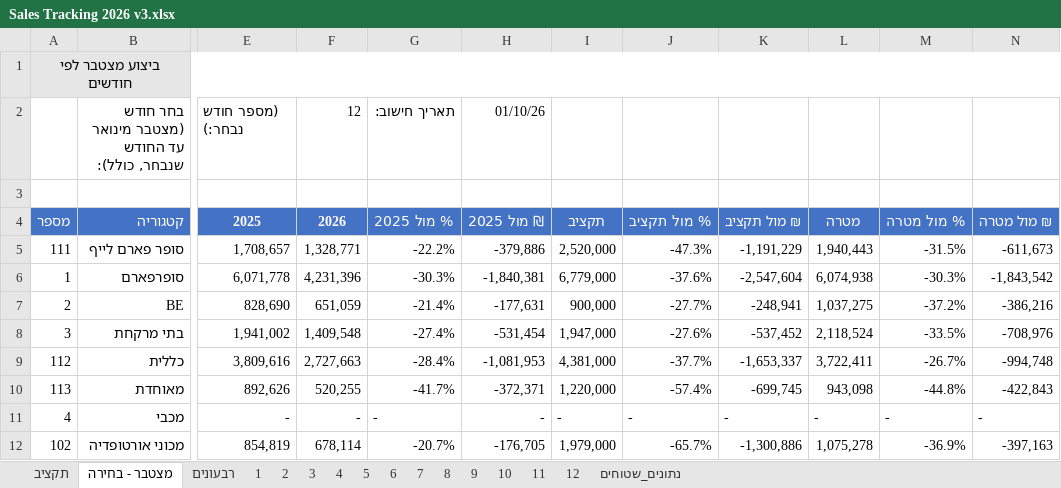
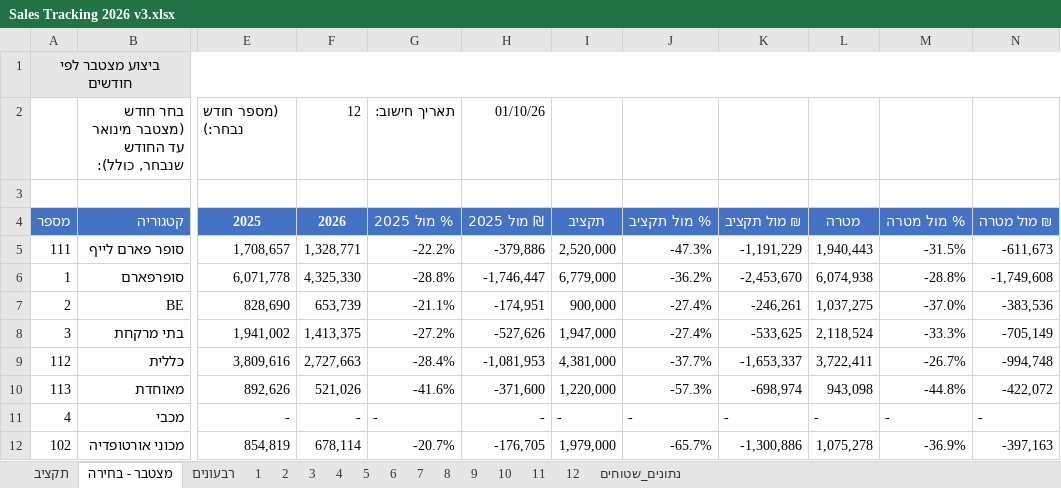
Before and after one commit to 1eyalsadot/the-5-agents, an Excel workbook: kirill/outputs/Sales Tracking 2026 v3.xlsx, sheet מצטבר - בחירה, drawn as a sheet; only a part is shown, gaps mark what is left out; values as stored, in another font and other column widths than the file's, no borders; the diff covers the shown part only; the diff names each change by its address in the sheet, - before the commit and + after, or states it on an @@ line.

```diff
--- a/kirill/outputs/Sales Tracking 2026 v3.xlsx (sheet מצטבר - בחירה)
+++ b/kirill/outputs/Sales Tracking 2026 v3.xlsx (sheet מצטבר - בחירה)
-F6 (2026): 4,231,396
+F6 (2026): 4,325,330
-G6 (% מול 2025): -30.3%
+G6 (% מול 2025): -28.8%
-H6 (₪ מול 2025): -1,840,381
+H6 (₪ מול 2025): -1,746,447
-J6 (% מול תקציב): -37.6%
+J6 (% מול תקציב): -36.2%
-K6 (₪ מול תקציב): -2,547,604
+K6 (₪ מול תקציב): -2,453,670
-M6 (% מול מטרה): -30.3%
+M6 (% מול מטרה): -28.8%
-N6 (₪ מול מטרה): -1,843,542
+N6 (₪ מול מטרה): -1,749,608
-F7 (2026): 651,059
+F7 (2026): 653,739
-G7 (% מול 2025): -21.4%
+G7 (% מול 2025): -21.1%
-H7 (₪ מול 2025): -177,631
+H7 (₪ מול 2025): -174,951
-J7 (% מול תקציב): -27.7%
+J7 (% מול תקציב): -27.4%
-K7 (₪ מול תקציב): -248,941
+K7 (₪ מול תקציב): -246,261
-M7 (% מול מטרה): -37.2%
+M7 (% מול מטרה): -37.0%
-N7 (₪ מול מטרה): -386,216
+N7 (₪ מול מטרה): -383,536
-F8 (2026): 1,409,548
+F8 (2026): 1,413,375
-G8 (% מול 2025): -27.4%
+G8 (% מול 2025): -27.2%
-H8 (₪ מול 2025): -531,454
+H8 (₪ מול 2025): -527,626
-J8 (% מול תקציב): -27.6%
+J8 (% מול תקציב): -27.4%
-K8 (₪ מול תקציב): -537,452
+K8 (₪ מול תקציב): -533,625
-M8 (% מול מטרה): -33.5%
+M8 (% מול מטרה): -33.3%
-N8 (₪ מול מטרה): -708,976
+N8 (₪ מול מטרה): -705,149
-F10 (2026): 520,255
+F10 (2026): 521,026
-G10 (% מול 2025): -41.7%
+G10 (% מול 2025): -41.6%
-H10 (₪ מול 2025): -372,371
+H10 (₪ מול 2025): -371,600
-J10 (% מול תקציב): -57.4%
+J10 (% מול תקציב): -57.3%
-K10 (₪ מול תקציב): -699,745
+K10 (₪ מול תקציב): -698,974
-N10 (₪ מול מטרה): -422,843
+N10 (₪ מול מטרה): -422,072
```
Also changed, not shown: 3 added rows, 3 removed rows and 8 edited cells elsewhere in this sheet, sheet 9, sheet נתונים_שטוחים, hidden cells, 1 other file.
